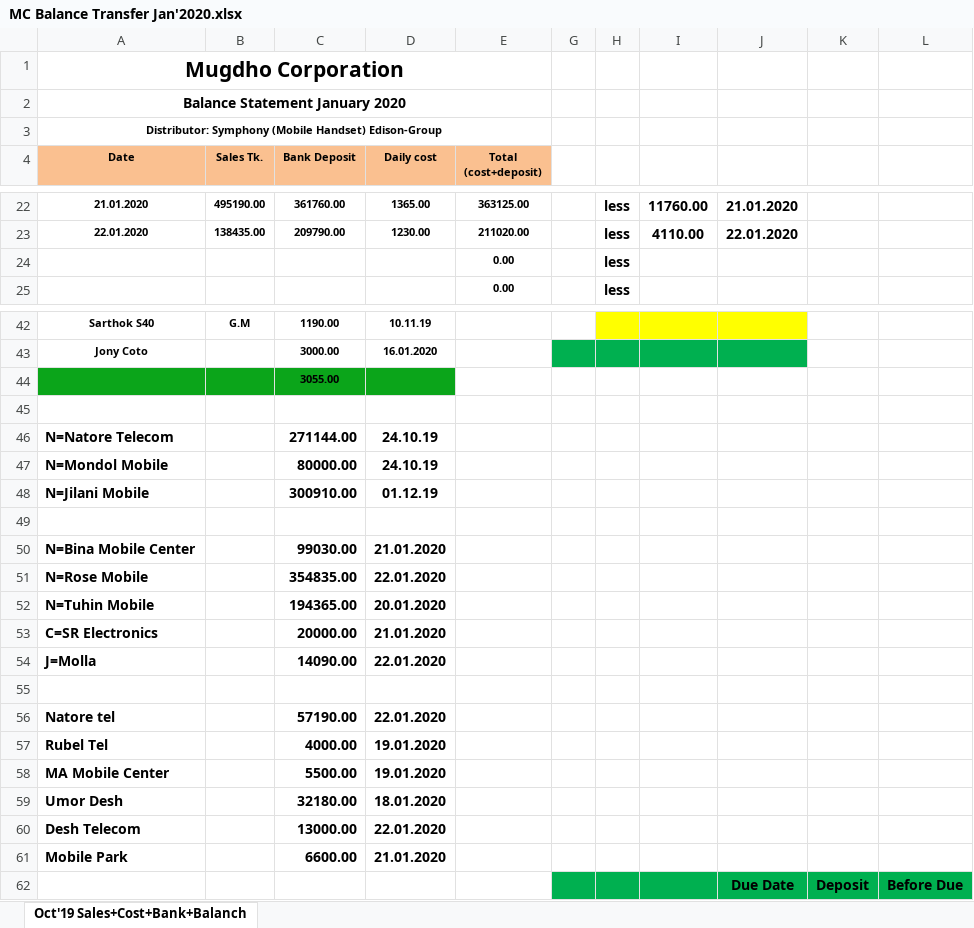
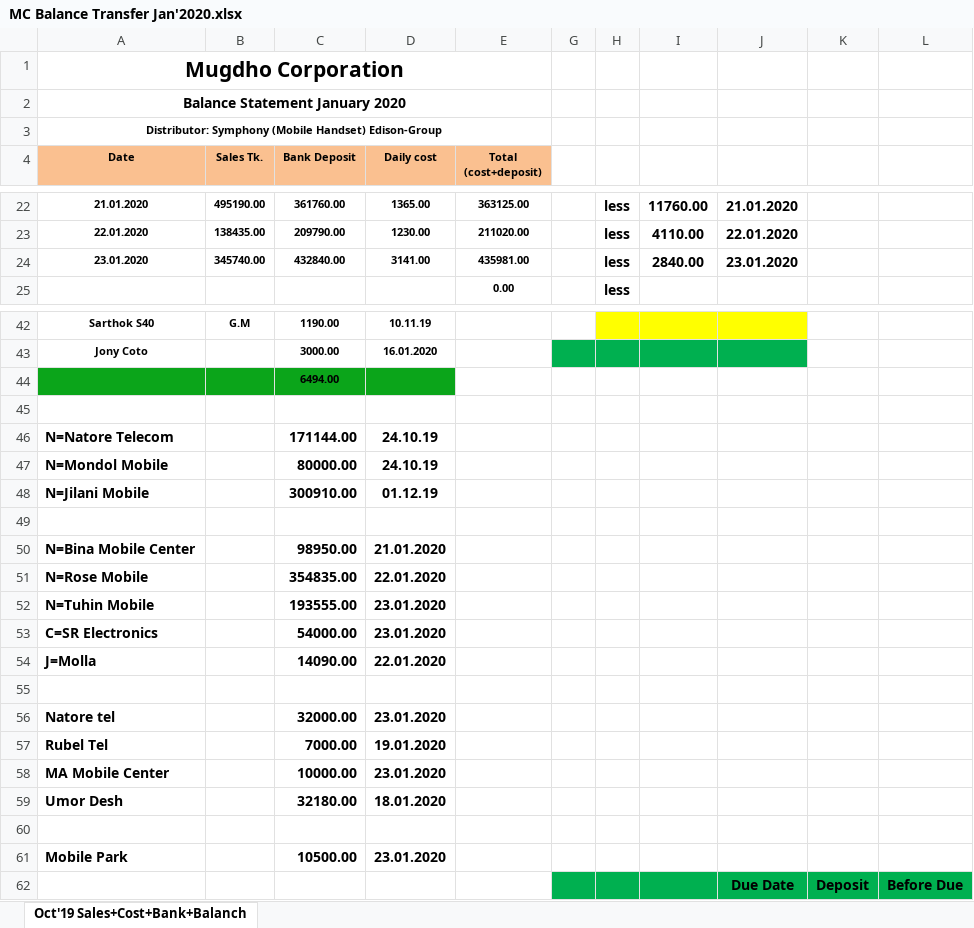
Before and after one commit to rahinul/Mugdho-Corporation, an Excel workbook: 2020/January/All Details/23.01.2020/MC Balance Transfer Jan'2020.xlsx, sheet Oct'19 Sales+Cost+Bank+Balanch, drawn as a sheet; only a part is shown, gaps mark what is left out; values as stored, in another font and other column widths than the file's, no borders; charts and pictures not drawn; removed rows and columns are numbered as before the commit, all else as after; the diff covers the shown part only; the diff names each change by its address in the sheet, - before the commit and + after, or states it on an @@ line.

Commit message:
23.01.2020 MC Details

```diff
--- a/2020/January/All Details/23.01.2020/MC Balance Transfer Jan'2020.xlsx (sheet Oct'19 Sales+Cost+Bank+Balanch)
+++ b/2020/January/All Details/23.01.2020/MC Balance Transfer Jan'2020.xlsx (sheet Oct'19 Sales+Cost+Bank+Balanch)
-row 24:  |  |  |  | 0.00 |  | less
+row 24: 23.01.2020 | 345740.00 | 432840.00 | 3141.00 | 435981.00 |  | less | 2840.00 | 23.01.2020
-C44 (Bank Deposit): 3055.00
+C44 (Bank Deposit): 6494.00
-C46 (Bank Deposit): 271144.00
+C46 (Bank Deposit): 171144.00
-C50 (Bank Deposit): 99030.00
+C50 (Bank Deposit): 98950.00
-C52 (Bank Deposit): 194365.00
+C52 (Bank Deposit): 193555.00
-D52 (Daily cost): 20.01.2020
+D52 (Daily cost): 23.01.2020
-C53 (Bank Deposit): 20000.00
+C53 (Bank Deposit): 54000.00
-D53 (Daily cost): 21.01.2020
+D53 (Daily cost): 23.01.2020
-C56 (Bank Deposit): 57190.00
+C56 (Bank Deposit): 32000.00
-D56 (Daily cost): 22.01.2020
+D56 (Daily cost): 23.01.2020
-C57 (Bank Deposit): 4000.00
+C57 (Bank Deposit): 7000.00
-C58 (Bank Deposit): 5500.00
+C58 (Bank Deposit): 10000.00
-D58 (Daily cost): 19.01.2020
+D58 (Daily cost): 23.01.2020
-row 60: Desh Telecom |  | 13000.00 | 22.01.2020
+row 60: (empty)
-C61 (Bank Deposit): 6600.00
+C61 (Bank Deposit): 10500.00
-D61 (Daily cost): 21.01.2020
+D61 (Daily cost): 23.01.2020
```
Also changed, not shown: 1 added row, 1 removed row and 2 edited cells elsewhere in this sheet, hidden cells, 2020/January/All Details/23.01.2020/MC Bank Statement Jan'2020.xlsx.
